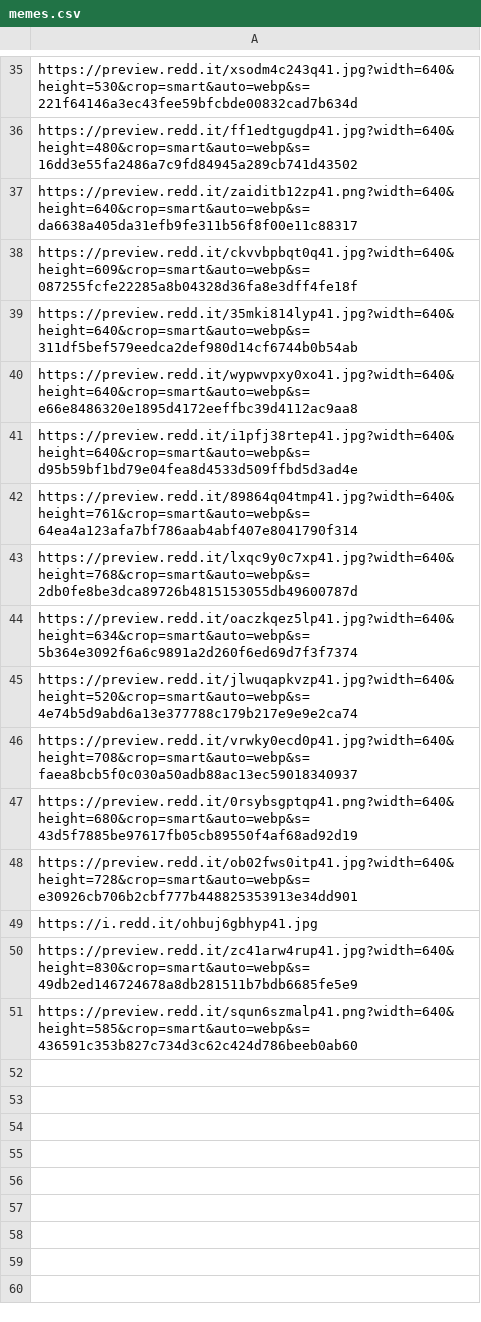
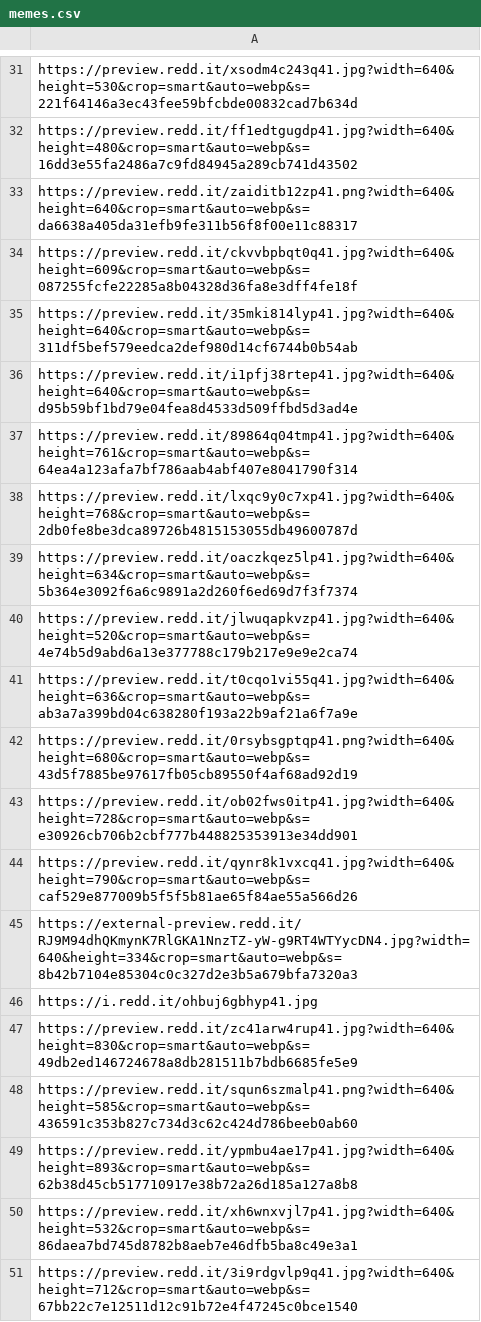
Before and after one commit to zdsteele/covidtexas, a CSV file: static/csv/memes.csv, drawn as a sheet; only a part is shown, gaps mark what is left out; the diff covers the shown part only.

```diff
--- a/static/csv/memes.csv
+++ b/static/csv/memes.csv
@@ -39,3 +35,2 @@ https://preview.redd.it/ckvvbpbqt0q41.jpg?width=640&height=609&crop=smart&auto=w
 https://preview.redd.it/35mki814lyp41.jpg?width=640&height=640&crop=smart&auto=webp&s=311df5bef579eedca2def980d14cf6744b0b54ab
-https://preview.redd.it/wypwvpxy0xo41.jpg?width=640&height=640&crop=smart&auto=webp&s=e66e8486320e1895d4172eeffbc39d4112ac9aa8
 https://preview.redd.it/i1pfj38rtep41.jpg?width=640&height=640&crop=smart&auto=webp&s=d95b59bf1bd79e04fea8d4533d509ffbd5d3ad4e
@@ -45,5 +40,7 @@ https://preview.redd.it/oaczkqez5lp41.jpg?width=640&height=634&crop=smart&auto=w
 https://preview.redd.it/jlwuqapkvzp41.jpg?width=640&height=520&crop=smart&auto=webp&s=4e74b5d9abd6a13e377788c179b217e9e9e2ca74
-https://preview.redd.it/vrwky0ecd0p41.jpg?width=640&height=708&crop=smart&auto=webp&s=faea8bcb5f0c030a50adb88ac13ec59018340937
+https://preview.redd.it/t0cqo1vi55q41.jpg?width=640&height=636&crop=smart&auto=webp&s=ab3a7a399bd04c638280f193a22b9af21a6f7a9e
 https://preview.redd.it/0rsybsgptqp41.png?width=640&height=680&crop=smart&auto=webp&s=43d5f7885be97617fb05cb89550f4af68ad92d19
 https://preview.redd.it/ob02fws0itp41.jpg?width=640&height=728&crop=smart&auto=webp&s=e30926cb706b2cbf777b448825353913e34dd901
+https://preview.redd.it/qynr8k1vxcq41.jpg?width=640&height=790&crop=smart&auto=webp&s=caf529e877009b5f5f5b81ae65f84ae55a566d26
+https://external-preview.redd.it/RJ9M94dhQKmynK7RlGKA1NnzTZ-yW-g9RT4WTYycDN4.jpg?width=640&height=334&crop=smart&auto=webp&s=8b42b7104e85304c0c327d2e3b5a679bfa7320a3
 https://i.redd.it/ohbuj6gbhyp41.jpg
@@ -51 +48,4 @@ https://preview.redd.it/zc41arw4rup41.jpg?width=640&height=830&crop=smart&auto=w
 https://preview.redd.it/squn6szmalp41.png?width=640&height=585&crop=smart&auto=webp&s=436591c353b827c734d3c62c424d786beeb0ab60
+https://preview.redd.it/ypmbu4ae17p41.jpg?width=640&height=893&crop=smart&auto=webp&s=62b38d45cb517710917e38b72a26d185a127a8b8
+https://preview.redd.it/xh6wnxvjl7p41.jpg?width=640&height=532&crop=smart&auto=webp&s=86daea7bd745d8782b8aeb7e46dfb5ba8c49e3a1
+https://preview.redd.it/3i9rdgvlp9q41.jpg?width=640&height=712&crop=smart&auto=webp&s=67bb22c7e12511d12c91b72e4f47245c0bce1540
```
Also changed, not shown: 4 removed rows and 23 edited cells elsewhere in this file, static/csv/headlines.csv, 3 other files.
